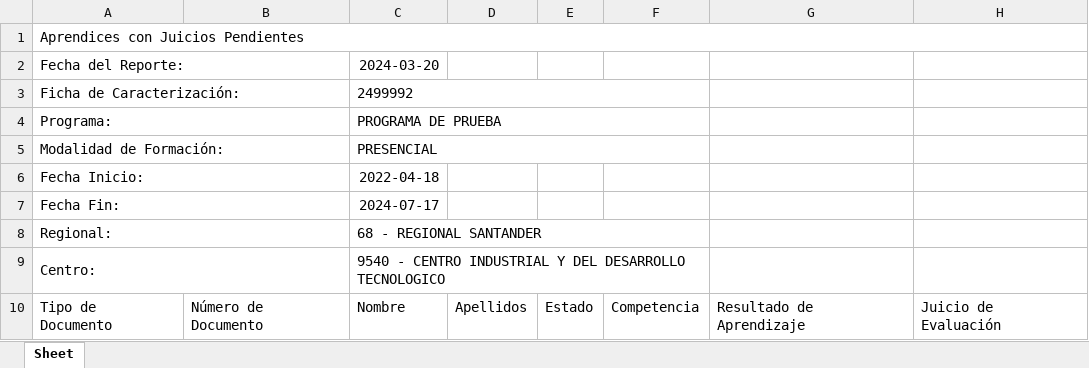
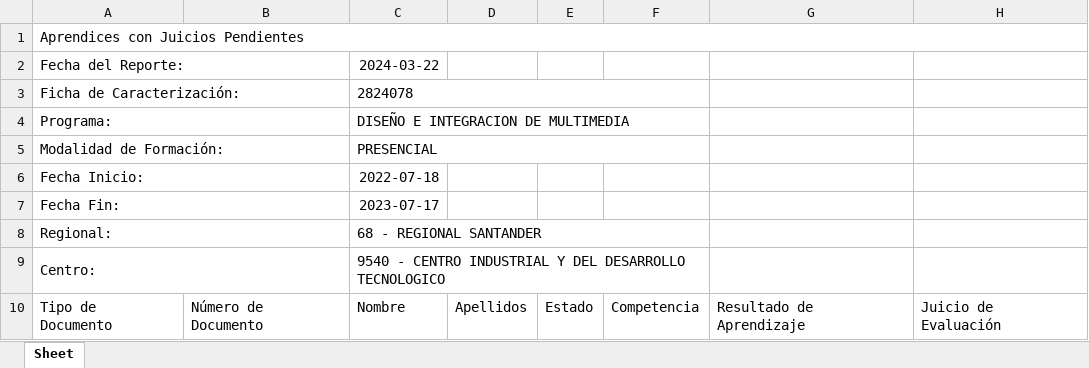
Before and after one commit to JohnMejiaDuran/seguimiento_productiva, an Excel workbook: juicios_pendientes.xlsx, sheet Sheet, drawn as a sheet; values as stored, in another font and other column widths than the file's, no borders; the diff names each change by its address in the sheet, - before the commit and + after, or states it on an @@ line.

```diff
--- a/juicios_pendientes.xlsx (sheet Sheet)
+++ b/juicios_pendientes.xlsx (sheet Sheet)
-C2: 2024-03-20
+C2: 2024-03-22
-C3: 2499992
+C3: 2824078
-C4: PROGRAMA DE PRUEBA
+C4: DISEÑO E INTEGRACION DE MULTIMEDIA
-C6: 2022-04-18
+C6: 2022-07-18
-C7: 2024-07-17
+C7: 2023-07-17
```
Also changed, not shown: novedades.xlsx, 6 other files.
